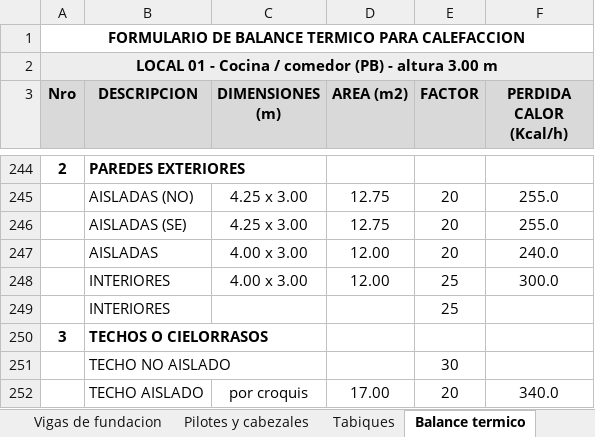
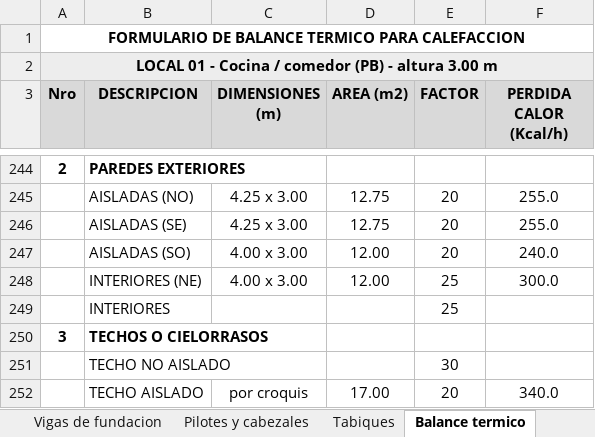
Before and after one commit to LoloMelia/tareas-claude, an Excel workbook: planillas/planillas_estructura (para AutoCAD).xlsx, sheet Balance termico, drawn as a sheet; only a part is shown, gaps mark what is left out; values as stored, in another font and other column widths than the file's, no borders; the diff names each change by its address in the sheet, - before the commit and + after, or states it on an @@ line.

```diff
--- a/planillas/planillas_estructura (para AutoCAD).xlsx (sheet Balance termico)
+++ b/planillas/planillas_estructura (para AutoCAD).xlsx (sheet Balance termico)
-B247 (DESCRIPCION): AISLADAS
+B247 (DESCRIPCION): AISLADAS (SO)
-B248 (DESCRIPCION): INTERIORES
+B248 (DESCRIPCION): INTERIORES (NE)
```
Also changed, not shown: planillas/Balance termico (para AutoCAD).xlsx, 2 other files.
